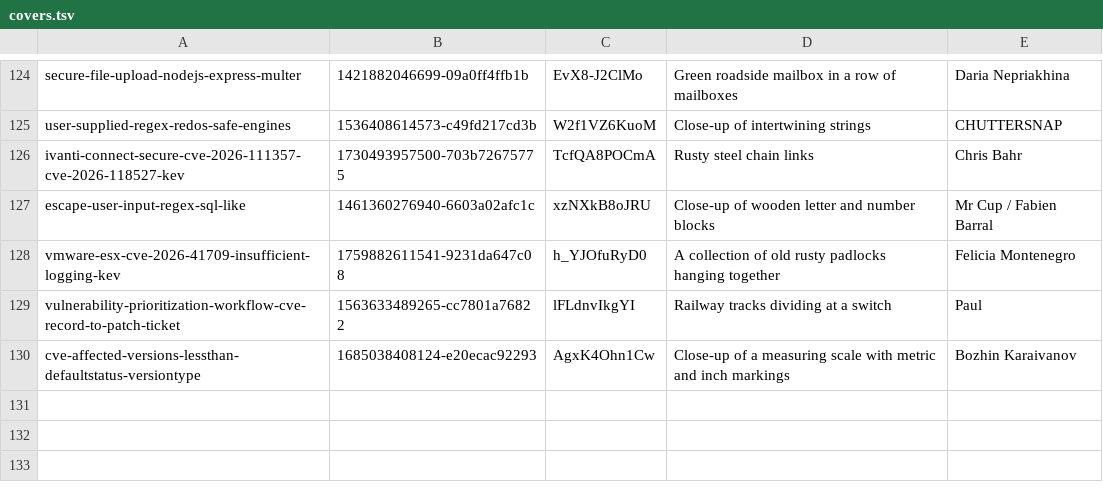
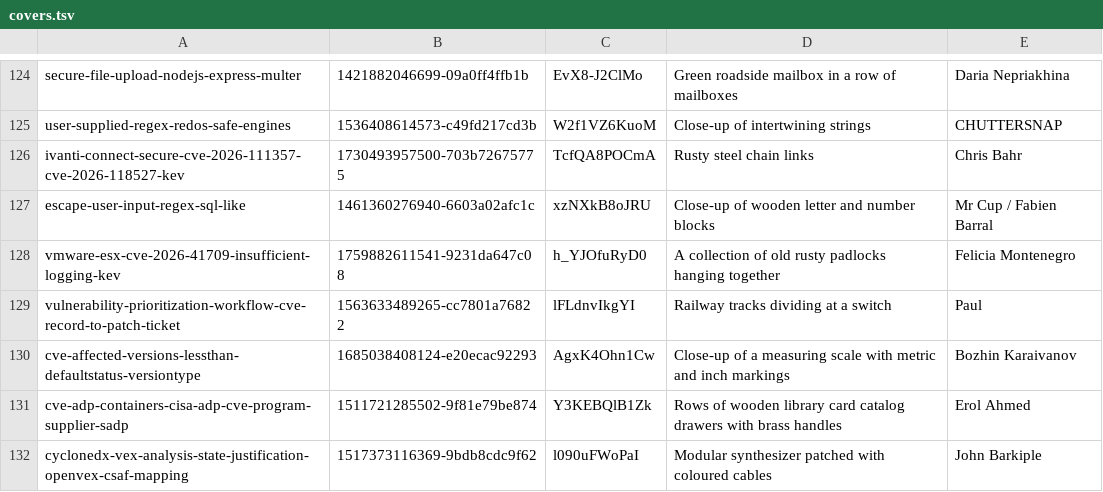
Before and after one commit to tehseensahab/firewall, a TSV file: scripts/covers.tsv, drawn as a sheet; only a part is shown, gaps mark what is left out.

```diff
--- a/scripts/covers.tsv
+++ b/scripts/covers.tsv
@@ -130 +130,3 @@ vulnerability-prioritization-workflow-cve-record-to-patch-ticket	1563633489265-c
 cve-affected-versions-lessthan-defaultstatus-versiontype	1685038408124-e20ecac92293	AgxK4Ohn1Cw	Close-up of a measuring scale with metric and inch markings	Bozhin Karaivanov
+cve-adp-containers-cisa-adp-cve-program-supplier-sadp	1511721285502-9f81e79be874	Y3KEBQlB1Zk	Rows of wooden library card catalog drawers with brass handles	Erol Ahmed
+cyclonedx-vex-analysis-state-justification-openvex-csaf-mapping	1517373116369-9bdb8cdc9f62	l090uFWoPaI	Modular synthesizer patched with coloured cables	John Barkiple
```
Also changed, not shown: 3 other files.
